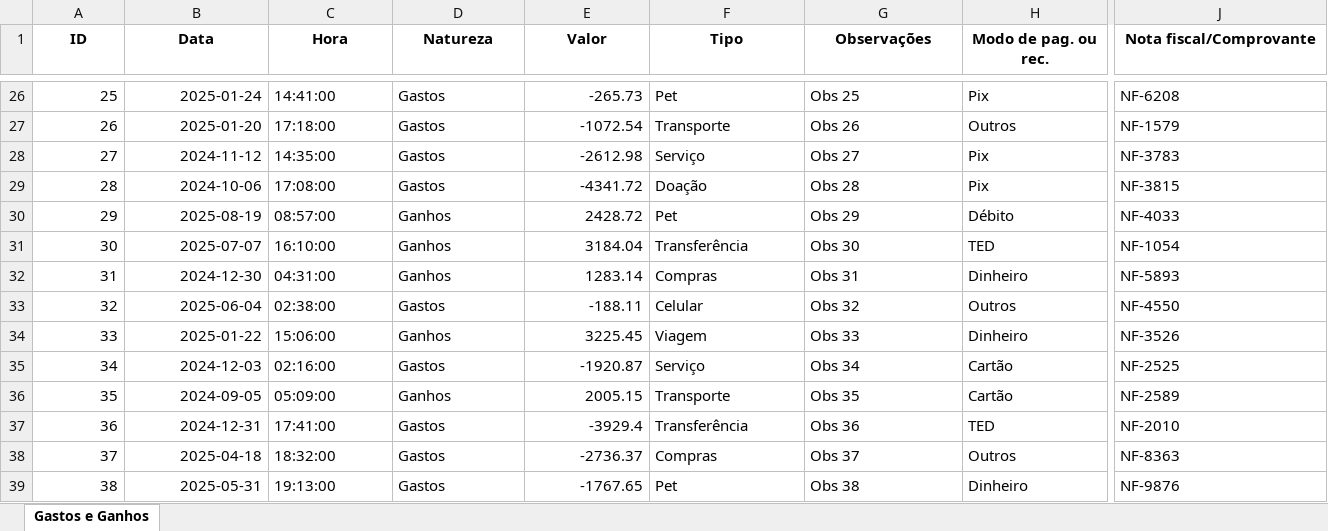
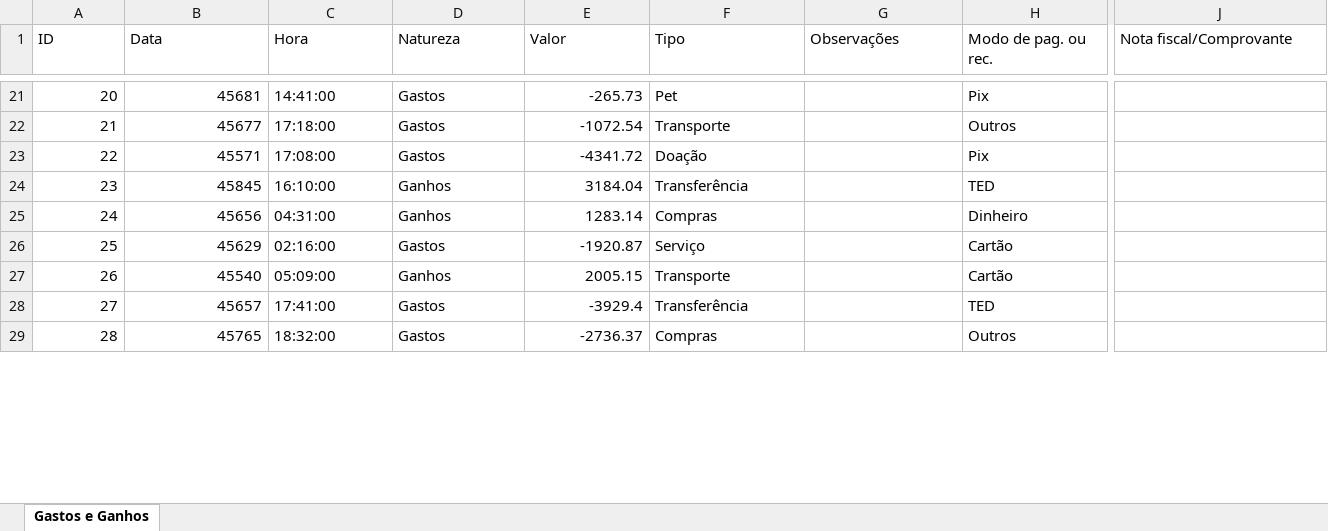
Before and after one commit to altanizio/controle-financeiro-app, an Excel workbook: data/upload/gastos_ganhos_exemplo_rand.xlsx, sheet Gastos e Ganhos, drawn as a sheet; only a part is shown, gaps mark what is left out; values as stored, in another font and other column widths than the file's, no borders; removed rows and columns are numbered as before the commit, all else as after; rows hold the shown columns only; the diff covers the shown part only; the diff names each change by its address in the sheet, - before the commit and + after, or states it on an @@ line.

```diff
--- a/data/upload/gastos_ganhos_exemplo_rand.xlsx (sheet Gastos e Ganhos)
+++ b/data/upload/gastos_ganhos_exemplo_rand.xlsx (sheet Gastos e Ganhos)
@@ A1:J1 bold: on → off, alignment: center → left @@
@@ column A (ID) renumbered from row 3 down @@
-B21 (Data): 2025-01-24
+B21 (Data): 45681
-G21 (Observações): Obs 25
+G21 (Observações): (empty)
-J21 (Nota fiscal/Comprovante): NF-6208
+J21 (Nota fiscal/Comprovante): (empty)
-B22 (Data): 2025-01-20
+B22 (Data): 45677
-G22 (Observações): Obs 26
+G22 (Observações): (empty)
-J22 (Nota fiscal/Comprovante): NF-1579
+J22 (Nota fiscal/Comprovante): (empty)
-row 28: 27 | 2024-11-12 | 14:35:00 | Gastos | -2612.98 | Serviço | Obs 27 | Pix | NF-3783
-B23 (Data): 2024-10-06
+B23 (Data): 45571
-G23 (Observações): Obs 28
+G23 (Observações): (empty)
-J23 (Nota fiscal/Comprovante): NF-3815
+J23 (Nota fiscal/Comprovante): (empty)
-row 30: 29 | 2025-08-19 | 08:57:00 | Ganhos | 2428.72 | Pet | Obs 29 | Débito | NF-4033
-B24 (Data): 2025-07-07
+B24 (Data): 45845
-G24 (Observações): Obs 30
+G24 (Observações): (empty)
-J24 (Nota fiscal/Comprovante): NF-1054
+J24 (Nota fiscal/Comprovante): (empty)
-B25 (Data): 2024-12-30
+B25 (Data): 45656
-G25 (Observações): Obs 31
+G25 (Observações): (empty)
-J25 (Nota fiscal/Comprovante): NF-5893
+J25 (Nota fiscal/Comprovante): (empty)
-row 33: 32 | 2025-06-04 | 02:38:00 | Gastos | -188.11 | Celular | Obs 32 | Outros | NF-4550
-row 34: 33 | 2025-01-22 | 15:06:00 | Ganhos | 3225.45 | Viagem | Obs 33 | Dinheiro | NF-3526
-B26 (Data): 2024-12-03
+B26 (Data): 45629
-G26 (Observações): Obs 34
+G26 (Observações): (empty)
-J26 (Nota fiscal/Comprovante): NF-2525
+J26 (Nota fiscal/Comprovante): (empty)
-B27 (Data): 2024-09-05
+B27 (Data): 45540
-G27 (Observações): Obs 35
+G27 (Observações): (empty)
-J27 (Nota fiscal/Comprovante): NF-2589
+J27 (Nota fiscal/Comprovante): (empty)
-B28 (Data): 2024-12-31
+B28 (Data): 45657
-G28 (Observações): Obs 36
+G28 (Observações): (empty)
-J28 (Nota fiscal/Comprovante): NF-2010
+J28 (Nota fiscal/Comprovante): (empty)
-B29 (Data): 2025-04-18
+B29 (Data): 45765
-G29 (Observações): Obs 37
+G29 (Observações): (empty)
-J29 (Nota fiscal/Comprovante): NF-8363
+J29 (Nota fiscal/Comprovante): (empty)
-row 39: 38 | 2025-05-31 | 19:13:00 | Gastos | -1767.65 | Pet | Obs 38 | Dinheiro | NF-9876
```
Also changed, not shown: 27 removed rows, 177 edited cells and cell formats elsewhere in this sheet, 2 other files.
